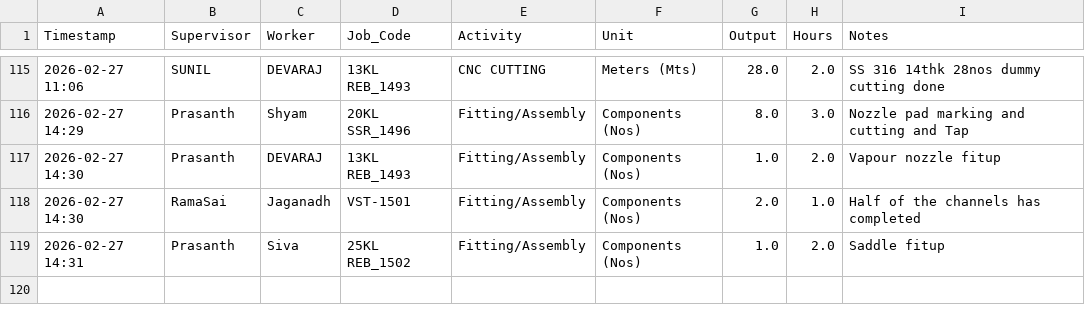
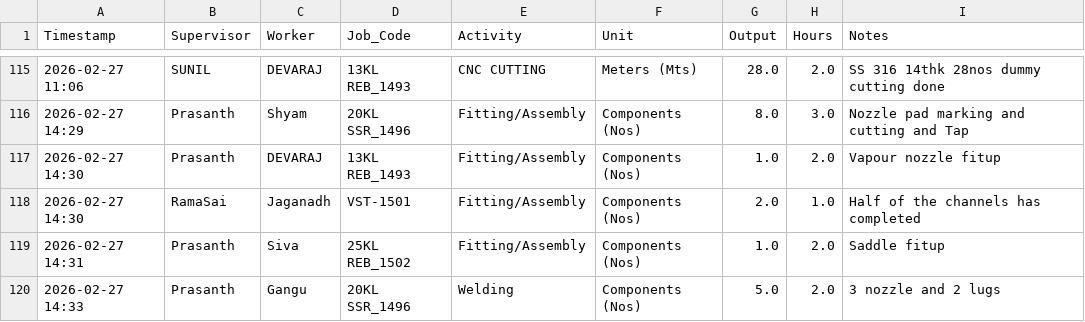
Before and after one commit to Bgenggadmin/shopfloor-monitor, a CSV file: production_logs.csv, drawn as a sheet; only a part is shown, gaps mark what is left out; the diff names each change by its address in the sheet, - before the commit and + after, or states it on an @@ line.

Commit message:
Prod Sync 2026-02-27 14:33:37.887484+05:30

```diff
--- a/production_logs.csv
+++ b/production_logs.csv
+row 120: 2026-02-27 14:33 | Prasanth | Gangu | 20KL SSR_1496 | Welding | Components (Nos) | 5.0 | 2.0 | 3 nozzle and 2 lugs
```
